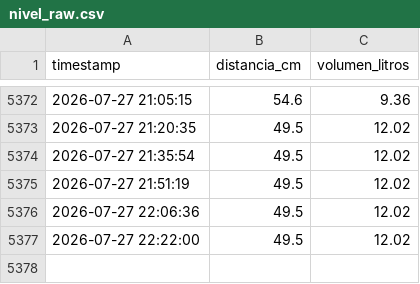
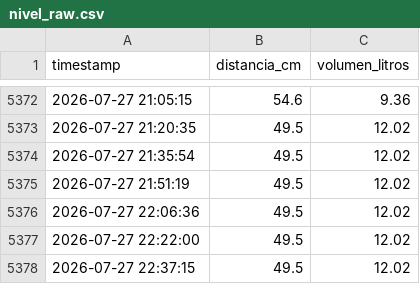
Before and after one commit to geograficaaala/awa05-telemetria, a CSV file: data/raw/nivel_raw.csv, drawn as a sheet; only a part is shown, gaps mark what is left out; the diff names each change by its address in the sheet, - before the commit and + after, or states it on an @@ line.

Commit message:
Actualizacion automatica 2026-07-27 22:37:18

```diff
--- a/data/raw/nivel_raw.csv
+++ b/data/raw/nivel_raw.csv
+row 5378: 2026-07-27 22:37:15 | 49.5 | 12.02
```
